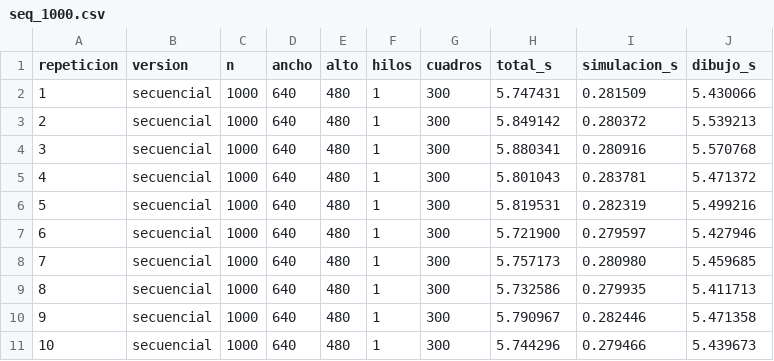
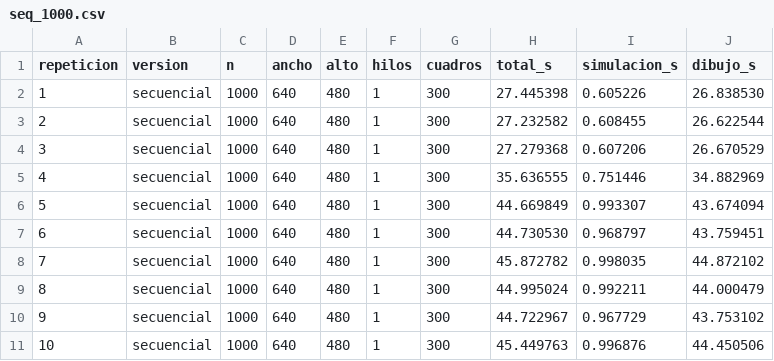
Before and after one commit to cru23110/parallel-screensaver-omp, a CSV file: resultados/seq_1000.csv, drawn as a sheet.

```diff
--- a/resultados/seq_1000.csv
+++ b/resultados/seq_1000.csv
@@ -1,11 +1,11 @@
 repeticion,version,n,ancho,alto,hilos,cuadros,total_s,simulacion_s,dibujo_s
-1,secuencial,1000,640,480,1,300,5.747431,0.281509,5.430066
-2,secuencial,1000,640,480,1,300,5.849142,0.280372,5.539213
-3,secuencial,1000,640,480,1,300,5.880341,0.280916,5.570768
-4,secuencial,1000,640,480,1,300,5.801043,0.283781,5.471372
-5,secuencial,1000,640,480,1,300,5.819531,0.282319,5.499216
-6,secuencial,1000,640,480,1,300,5.721900,0.279597,5.427946
-7,secuencial,1000,640,480,1,300,5.757173,0.280980,5.459685
-8,secuencial,1000,640,480,1,300,5.732586,0.279935,5.411713
-9,secuencial,1000,640,480,1,300,5.790967,0.282446,5.471358
-10,secuencial,1000,640,480,1,300,5.744296,0.279466,5.439673
+1,secuencial,1000,640,480,1,300,27.445398,0.605226,26.838530
+2,secuencial,1000,640,480,1,300,27.232582,0.608455,26.622544
+3,secuencial,1000,640,480,1,300,27.279368,0.607206,26.670529
+4,secuencial,1000,640,480,1,300,35.636555,0.751446,34.882969
+5,secuencial,1000,640,480,1,300,44.669849,0.993307,43.674094
+6,secuencial,1000,640,480,1,300,44.730530,0.968797,43.759451
+7,secuencial,1000,640,480,1,300,45.872782,0.998035,44.872102
+8,secuencial,1000,640,480,1,300,44.995024,0.992211,44.000479
+9,secuencial,1000,640,480,1,300,44.722967,0.967729,43.753102
+10,secuencial,1000,640,480,1,300,45.449763,0.996876,44.450506
```
Also changed, not shown: resultados/par_1000_8.csv, 3 other files.
